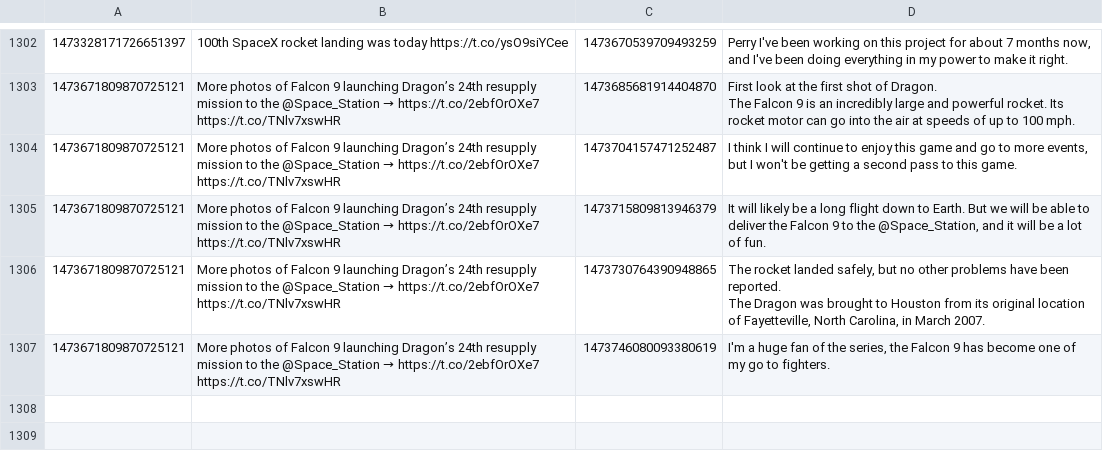
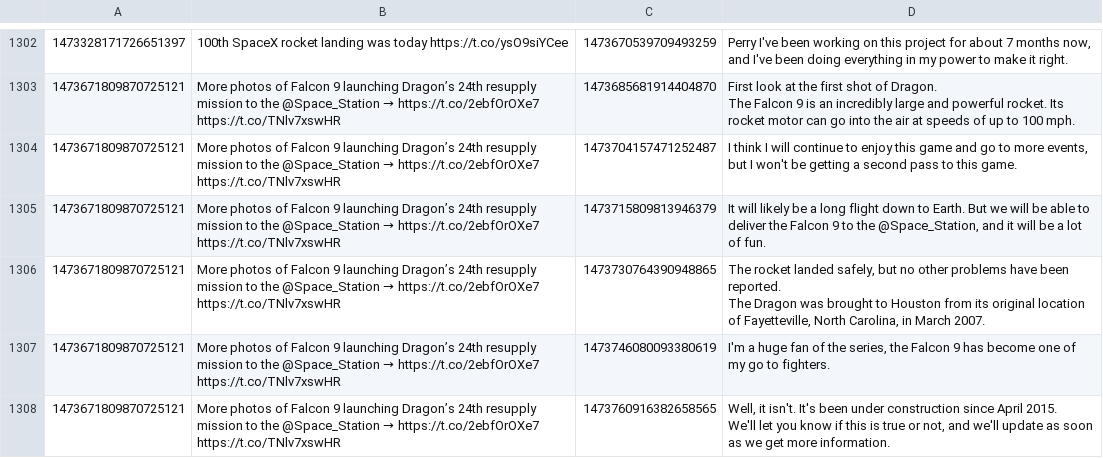
Before and after one commit to KayTwenty/PerryGPT, a CSV file: processed.csv, drawn as a sheet; only a part is shown, gaps mark what is left out; ↵ is a line break in a cell; the diff names each change by its address in the sheet, - before the commit and + after, or states it on an @@ line.

```diff
--- a/processed.csv
+++ b/processed.csv
+row 1308: 1473671809870725121 | More photos of Falcon 9 launching Dragon’s 24th resupply mission to the @Space_Station → https://t.co/2ebfOrOXe7 https://t.co/TNlv7xswHR | 1473760916382658565 | Well, it isn't. It's been under construction since April 2015. ↵ We'll let you know if this is true or not, and we'll update as soon as we get more information.
```
